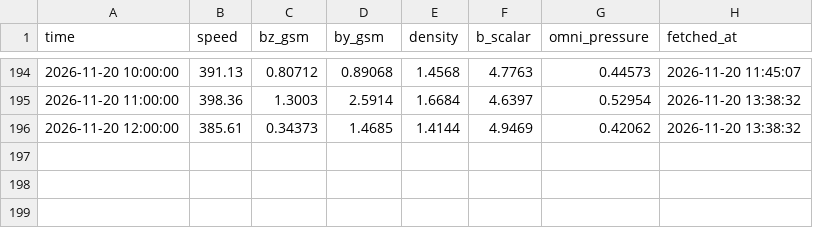
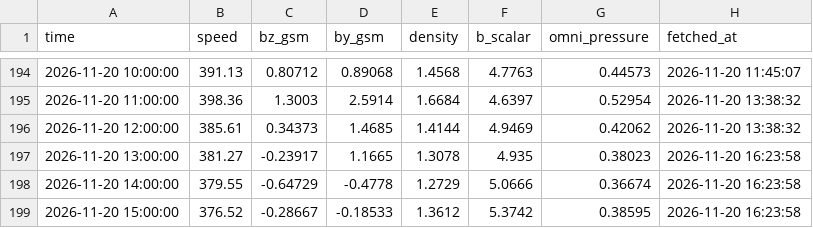
Before and after one commit to Syeda-Aliza-Ayaz/Tormenta, a CSV file: forecasts/solar_wind_hourly.csv, drawn as a sheet; only a part is shown, gaps mark what is left out.

```diff
--- a/forecasts/solar_wind_hourly.csv
+++ b/forecasts/solar_wind_hourly.csv
@@ -196 +196,4 @@ time,speed,bz_gsm,by_gsm,density,b_scalar,omni_pressure,fetched_at
 2026-11-20 12:00:00,385.61,0.34373,1.4685,1.4144,4.9469,0.42062,2026-11-20 13:38:32
+2026-11-20 13:00:00,381.27,-0.23917,1.1665,1.3078,4.935,0.38023,2026-11-20 16:23:58
+2026-11-20 14:00:00,379.55,-0.64729,-0.4778,1.2729,5.0666,0.36674,2026-11-20 16:23:58
+2026-11-20 15:00:00,376.52,-0.28667,-0.18533,1.3612,5.3742,0.38595,2026-11-20 16:23:58
```
